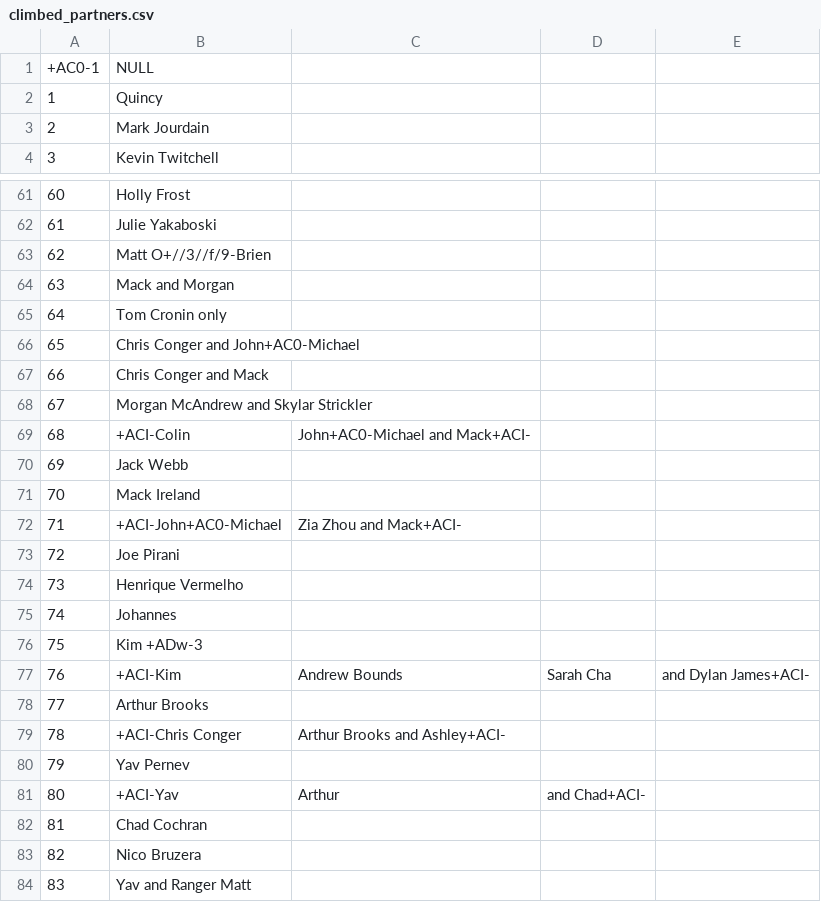
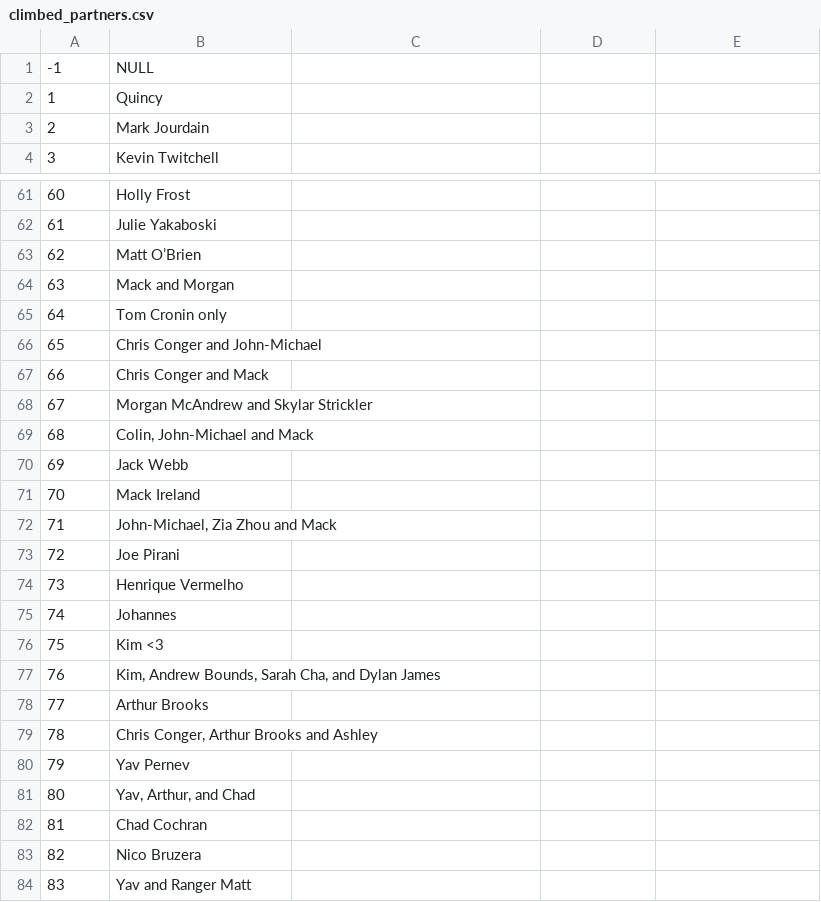
Before and after one commit to achiquit/ticks-db, a CSV file: data/climbed_partners.csv, drawn as a sheet; only a part is shown, gaps mark what is left out; the diff covers the shown part only.

```diff
--- a/data/climbed_partners.csv
+++ b/data/climbed_partners.csv
@@ -1 +1 @@
-+AC0-1,NULL
+-1,"NULL"
@@ -63 +63 @@
-62,Matt O+//3//f/9-Brien
+62,"Matt O’Brien"
@@ -66 +66 @@
-65,Chris Conger and John+AC0-Michael
+65,"Chris Conger and John-Michael"
@@ -69 +69 @@
-68,+ACI-Colin, John+AC0-Michael and Mack+ACI-
+68,"Colin, John-Michael and Mack"
@@ -72 +72 @@
-71,+ACI-John+AC0-Michael, Zia Zhou and Mack+ACI-
+71,"John-Michael, Zia Zhou and Mack"
@@ -76,2 +76,2 @@
-75,Kim +ADw-3
-76,+ACI-Kim, Andrew Bounds, Sarah Cha, and Dylan James+ACI-
+75,"Kim <3"
+76,"Kim, Andrew Bounds, Sarah Cha, and Dylan James"
@@ -79 +79 @@
-78,+ACI-Chris Conger, Arthur Brooks and Ashley+ACI-
+78,"Chris Conger, Arthur Brooks and Ashley"
@@ -81 +81 @@
-80,+ACI-Yav, Arthur, and Chad+ACI-
+80,"Yav, Arthur, and Chad"
```
Also changed, not shown: 35 edited cells elsewhere in this file, data/climbed_with.csv, data/guided.csv, 3 other files.
